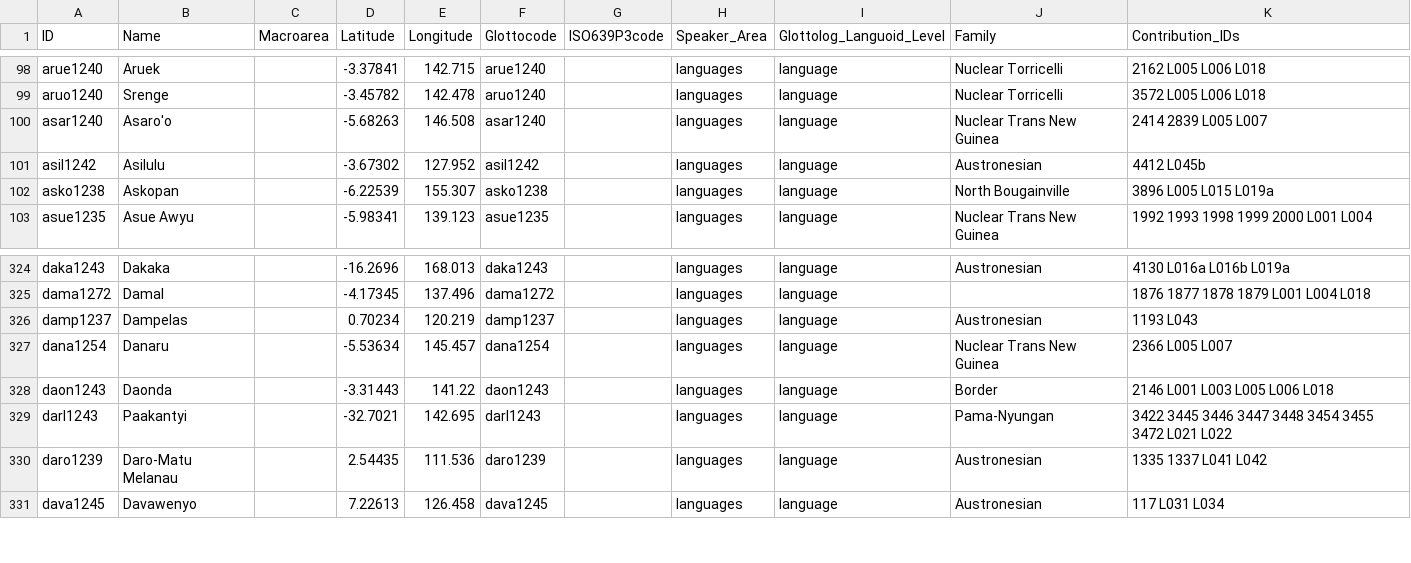
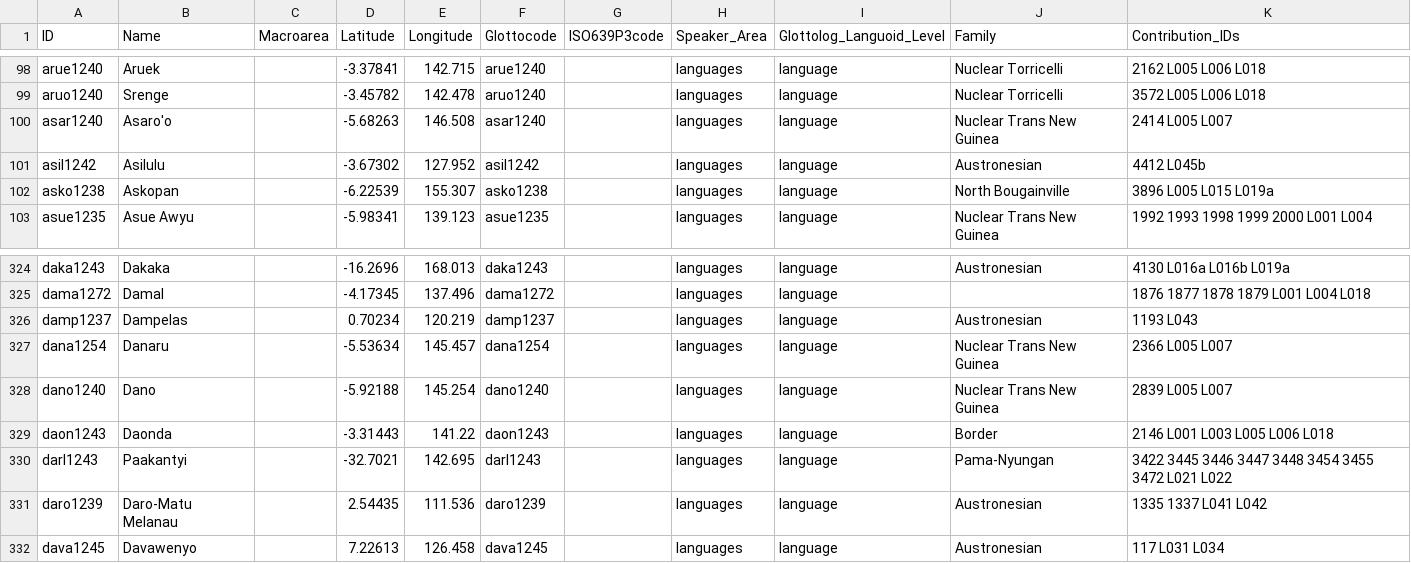
Before and after one commit to cldf-datasets/languageatlasofthepacificarea, a CSV file: cldf/languages.csv, drawn as a sheet; only a part is shown, gaps mark what is left out.

Commit message:
fix Glottocode of ASARO; closes #6

```diff
--- a/cldf/languages.csv
+++ b/cldf/languages.csv
@@ -99,3 +99,3 @@ arue1240,Aruek,,-3.37841,142.715,arue1240,,languages,language,Nuclear Torricelli
 aruo1240,Srenge,,-3.45782,142.478,aruo1240,,languages,language,Nuclear Torricelli,3572 L005 L006 L018
-asar1240,Asaro'o,,-5.68263,146.508,asar1240,,languages,language,Nuclear Trans New Guinea,2414 2839 L005 L007
+asar1240,Asaro'o,,-5.68263,146.508,asar1240,,languages,language,Nuclear Trans New Guinea,2414 L005 L007
 asil1242,Asilulu,,-3.67302,127.952,asil1242,,languages,language,Austronesian,4412 L045b
@@ -327,2 +327,3 @@ damp1237,Dampelas,,0.70234,120.219,damp1237,,languages,language,Austronesian,119
 dana1254,Danaru,,-5.53634,145.457,dana1254,,languages,language,Nuclear Trans New Guinea,2366 L005 L007
+dano1240,Dano,,-5.92188,145.254,dano1240,,languages,language,Nuclear Trans New Guinea,2839 L005 L007
 daon1243,Daonda,,-3.31443,141.22,daon1243,,languages,language,Border,2146 L001 L003 L005 L006 L018
```
Also changed, not shown: cldf/contributions.csv, etc/languages.csv, 7 other files.
